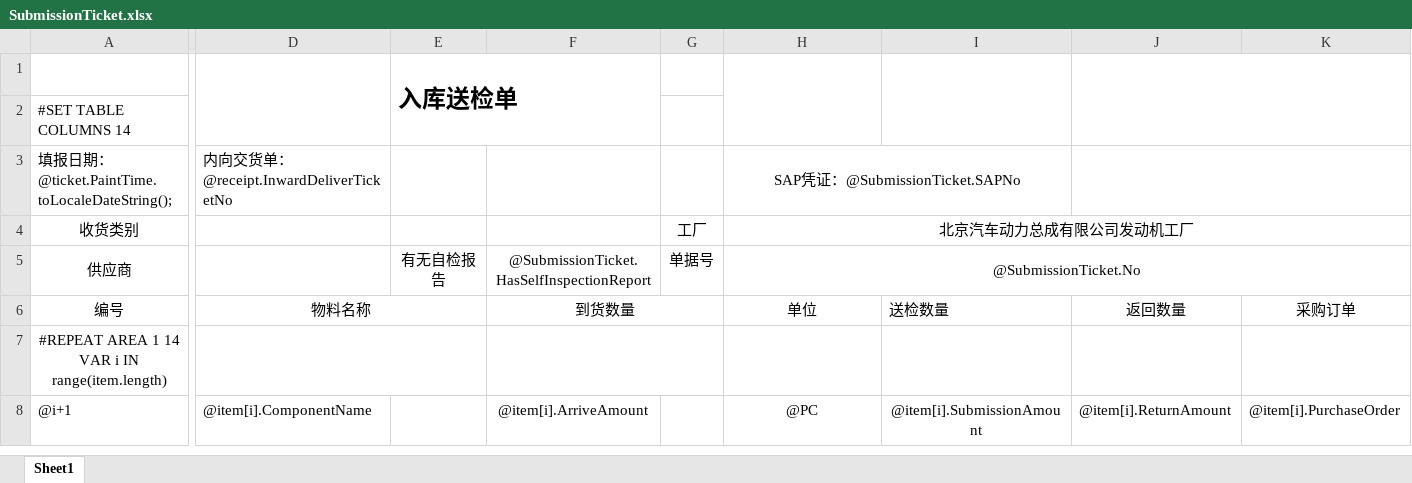
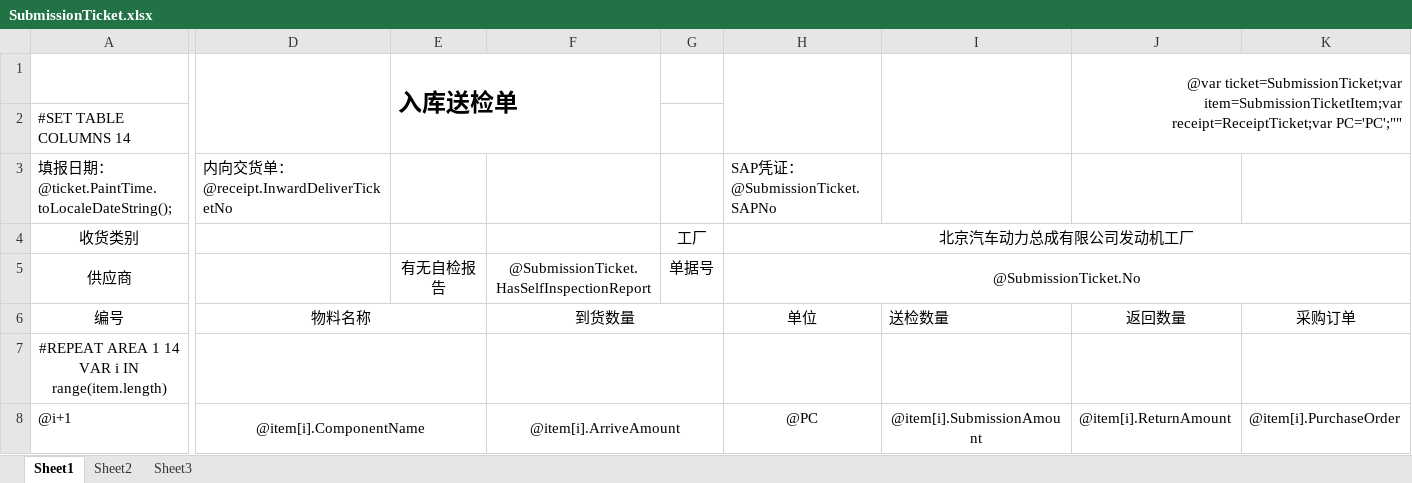
Before and after one commit to jingjiajie/wms, an Excel workbook: UI/bin/Debug/Excel/SubmissionTicket.xlsx, sheet Sheet1, drawn as a sheet; only a part is shown, gaps mark what is left out; values as stored, in another font and other column widths than the file's, no borders; removed rows and columns are numbered as before the commit, all else as after; rows hold the shown columns only; the diff names each change by its address in the sheet, - before the commit and + after, or states it on an @@ line.

Commit message:
tmp

```diff
--- a/UI/bin/Debug/Excel/SubmissionTicket.xlsx (sheet Sheet1)
+++ b/UI/bin/Debug/Excel/SubmissionTicket.xlsx (sheet Sheet1)
+sheet tab: Sheet2
+sheet tab: Sheet3
-row 1:  |  | 入库送检单
+row 1:  |  | 入库送检单 |  |  |  |  | @var ticket=SubmissionTicket;var item=SubmissionTicketItem;var receipt=ReceiptTicket;var PC='PC';""
-H3 alignment: center
+H3 alignment: left
-H3:I3 merged
-J3:K3 merged
-D8 alignment: left
+D8 alignment: center
+D8:E8 merged
+F8:G8 merged
```
